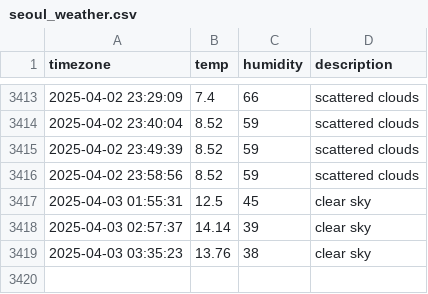
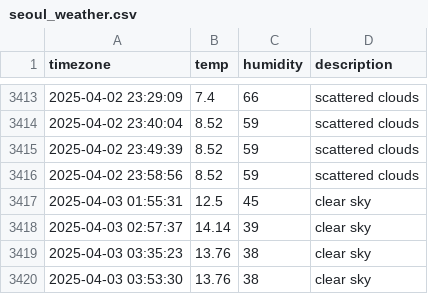
Before and after one commit to YooJinmo/seoul_weather, a CSV file: seoul_weather.csv, drawn as a sheet; only a part is shown, gaps mark what is left out; the diff names each change by its address in the sheet, - before the commit and + after, or states it on an @@ line.

```diff
--- a/seoul_weather.csv
+++ b/seoul_weather.csv
+row 3420: 2025-04-03 03:53:30 | 13.76 | 38 | clear sky
```
